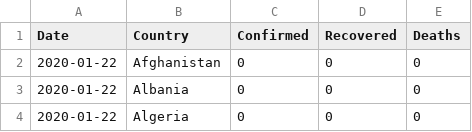
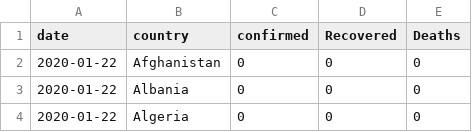
Before and after one commit to hliu01/redesigned-telegram, a CSV file: covidData/countries-aggregated.csv, drawn as a sheet; only a part is shown.

```diff
--- a/covidData/countries-aggregated.csv
+++ b/covidData/countries-aggregated.csv
@@ -1,2 +1,2 @@
-Date,Country,Confirmed,Recovered,Deaths
+date,country,confirmed,Recovered,Deaths
 2020-01-22,Afghanistan,0,0,0
```
Also changed, not shown: 3 other files.
